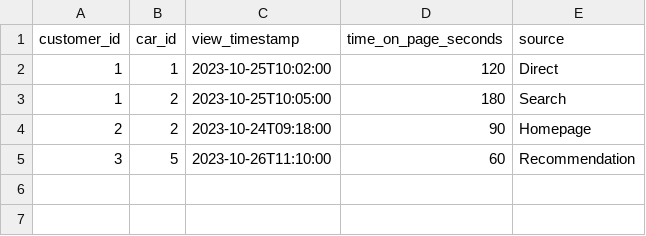
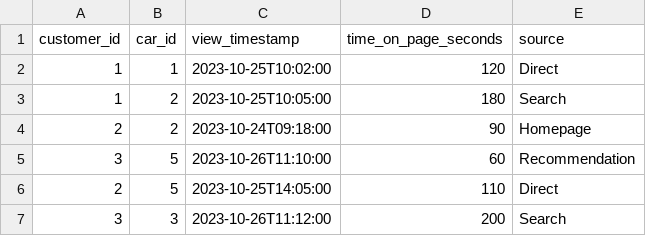
Before and after one commit to AssFace1135/CSV-Postgres-Insert-Automation, a CSV file: data/product_view_history.csv, drawn as a sheet; the diff names each change by its address in the sheet, - before the commit and + after, or states it on an @@ line.

```diff
--- a/data/product_view_history.csv
+++ b/data/product_view_history.csv
+row 6: 2 | 5 | 2023-10-25T14:05:00 | 110 | Direct
+row 7: 3 | 3 | 2023-10-26T11:12:00 | 200 | Search
```
Also changed, not shown: data/customer_activity_log.csv, data/order_item.csv, 10 other files.
